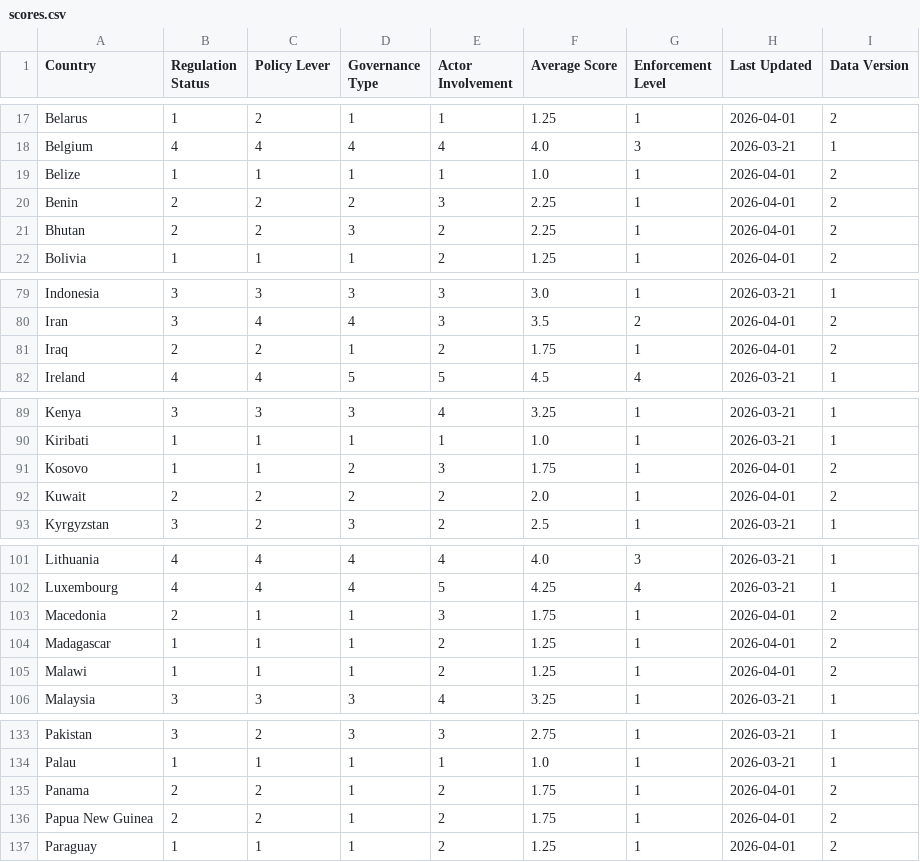
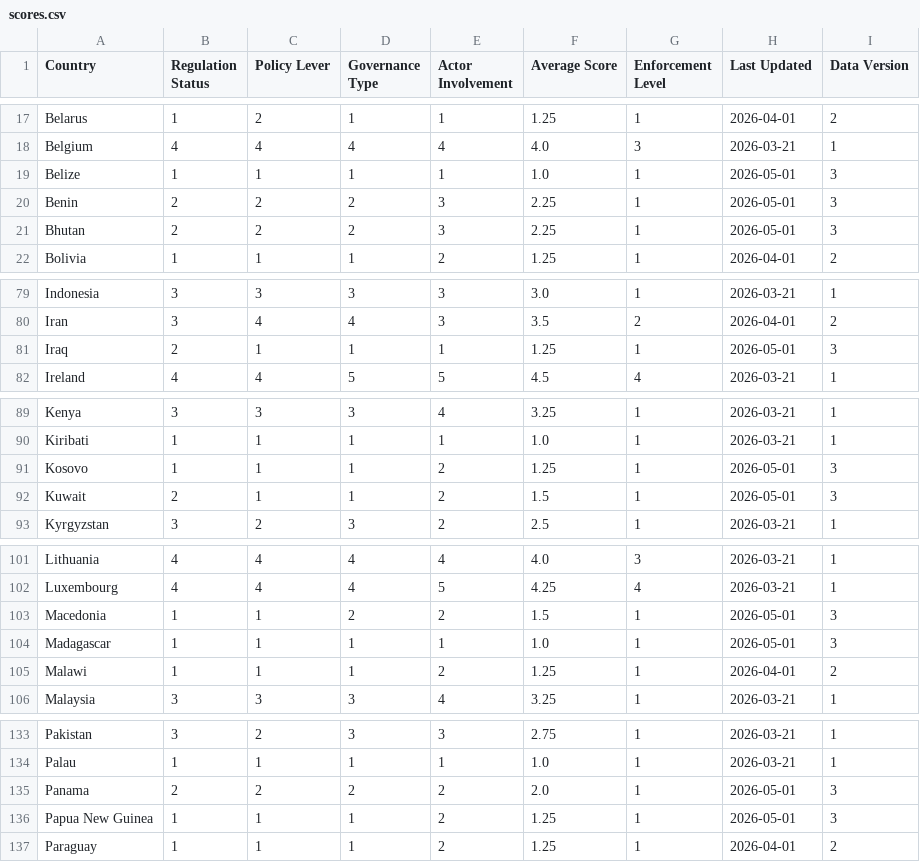
Before and after one commit to riadeane/airegulationmap, a CSV file: public/scores.csv, drawn as a sheet; only a part is shown, gaps mark what is left out; the diff covers the shown part only.

```diff
--- a/public/scores.csv
+++ b/public/scores.csv
@@ -18,5 +18,5 @@ Belarus,1,2,1,1,1.25,1,2026-04-01,2
 Belgium,4,4,4,4,4.0,3,2026-03-21,1
-Belize,1,1,1,1,1.0,1,2026-04-01,2
-Benin,2,2,2,3,2.25,1,2026-04-01,2
-Bhutan,2,2,3,2,2.25,1,2026-04-01,2
+Belize,1,1,1,1,1.0,1,2026-05-01,3
+Benin,2,2,2,3,2.25,1,2026-05-01,3
+Bhutan,2,2,2,3,2.25,1,2026-05-01,3
 Bolivia,1,1,1,2,1.25,1,2026-04-01,2
@@ -80,3 +80,3 @@ Indonesia,3,3,3,3,3.0,1,2026-03-21,1
 Iran,3,4,4,3,3.5,2,2026-04-01,2
-Iraq,2,2,1,2,1.75,1,2026-04-01,2
+Iraq,2,1,1,1,1.25,1,2026-05-01,3
 Ireland,4,4,5,5,4.5,4,2026-03-21,1
@@ -90,4 +90,4 @@ Kenya,3,3,3,4,3.25,1,2026-03-21,1
 Kiribati,1,1,1,1,1.0,1,2026-03-21,1
-Kosovo,1,1,2,3,1.75,1,2026-04-01,2
-Kuwait,2,2,2,2,2.0,1,2026-04-01,2
+Kosovo,1,1,1,2,1.25,1,2026-05-01,3
+Kuwait,2,1,1,2,1.5,1,2026-05-01,3
 Kyrgyzstan,3,2,3,2,2.5,1,2026-03-21,1
@@ -102,4 +102,4 @@ Lithuania,4,4,4,4,4.0,3,2026-03-21,1
 Luxembourg,4,4,4,5,4.25,4,2026-03-21,1
-Macedonia,2,1,1,3,1.75,1,2026-04-01,2
-Madagascar,1,1,1,2,1.25,1,2026-04-01,2
+Macedonia,1,1,2,2,1.5,1,2026-05-01,3
+Madagascar,1,1,1,1,1.0,1,2026-05-01,3
 Malawi,1,1,1,2,1.25,1,2026-04-01,2
@@ -134,4 +134,4 @@ Pakistan,3,2,3,3,2.75,1,2026-03-21,1
 Palau,1,1,1,1,1.0,1,2026-03-21,1
-Panama,2,2,1,2,1.75,1,2026-04-01,2
-Papua New Guinea,2,2,1,2,1.75,1,2026-04-01,2
+Panama,2,2,2,2,2.0,1,2026-05-01,3
+Papua New Guinea,1,1,1,2,1.25,1,2026-05-01,3
 Paraguay,1,1,1,2,1.25,1,2026-04-01,2
```
Also changed, not shown: 26 edited cells elsewhere in this file, public/regulation_data.csv, 1 other file.
